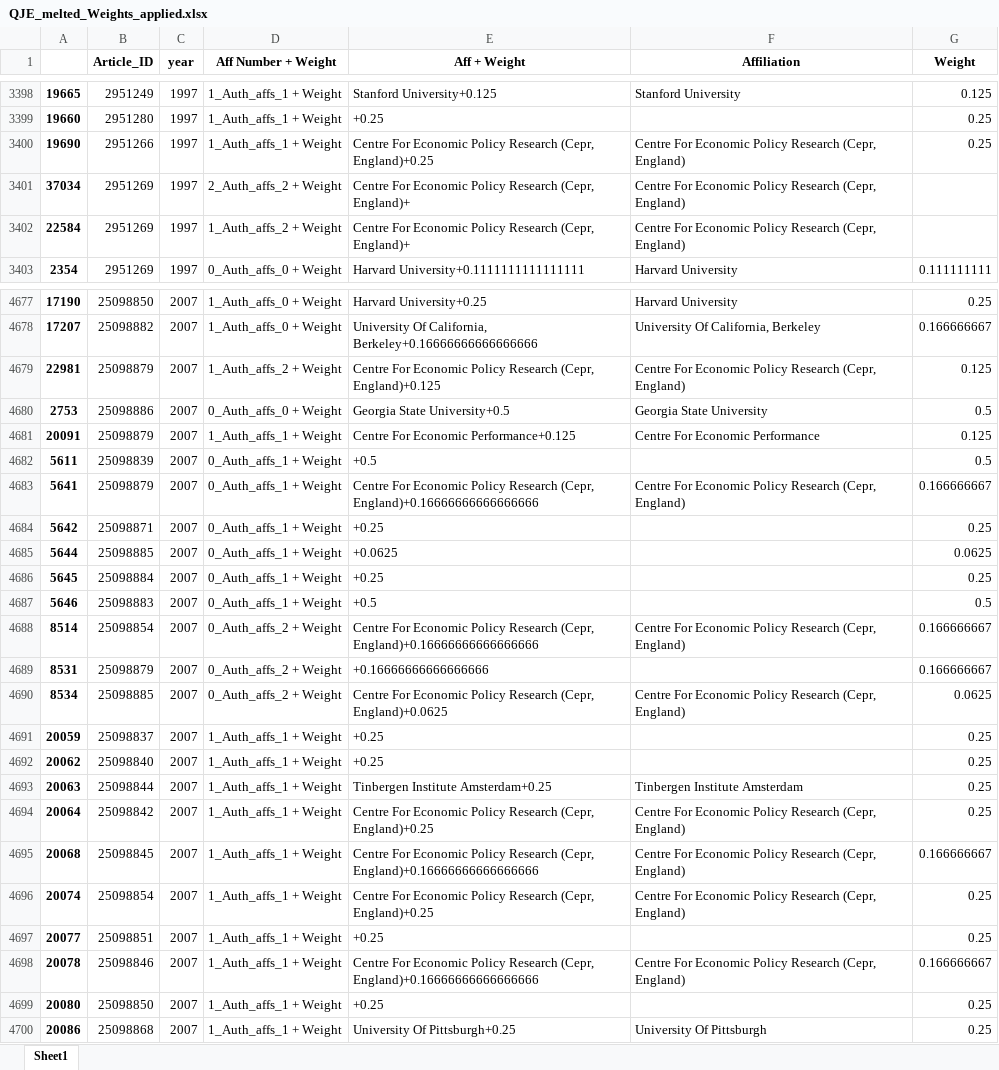
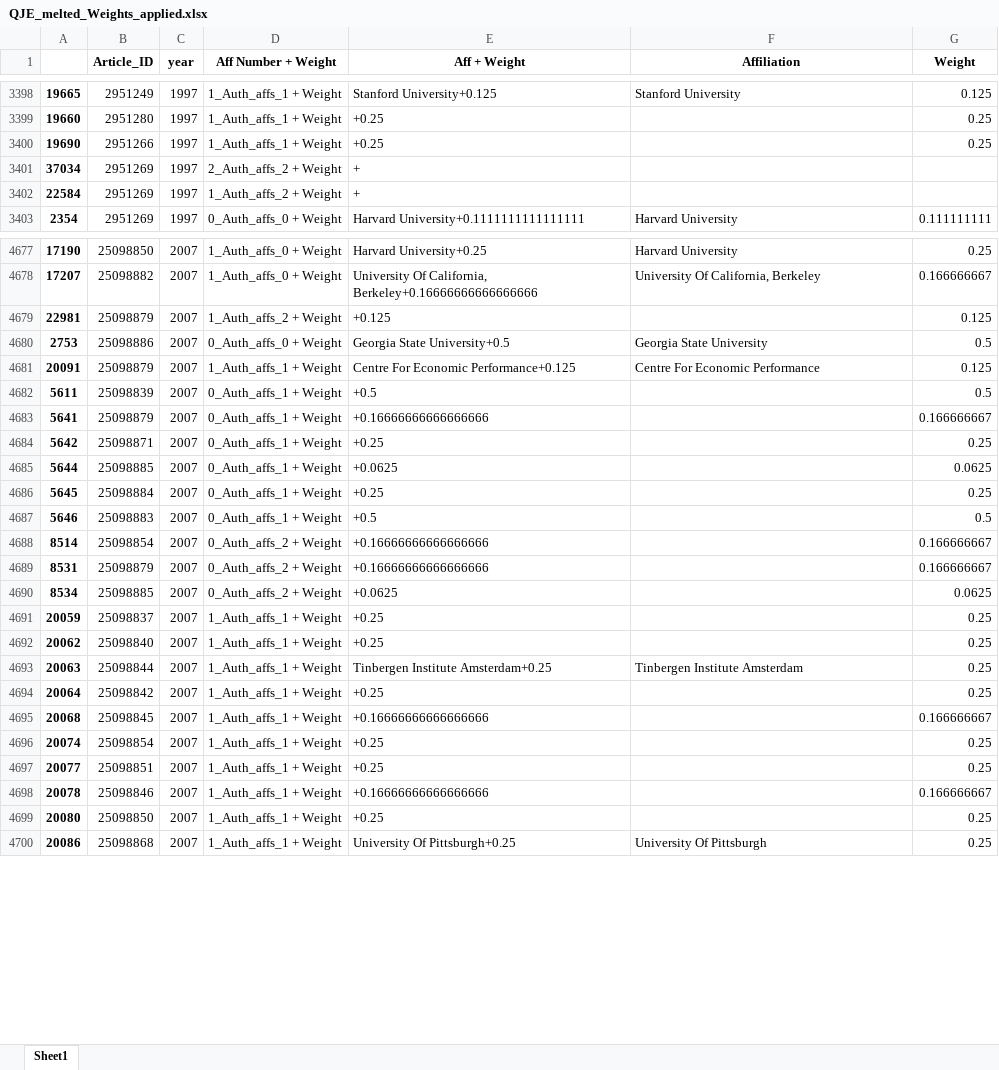
Before and after one commit to Matt970204/Affiliations_V2, an Excel workbook: 6. Results/6.A. Data created in 6./6.2/QJE_melted_Weights_applied.xlsx, sheet Sheet1, drawn as a sheet; only a part is shown, gaps mark what is left out; values as stored, in another font and other column widths than the file's, no borders; the diff covers the shown part only; the diff names each change by its address in the sheet, - before the commit and + after, or states it on an @@ line.

```diff
--- a/6. Results/6.A. Data created in 6./6.2/QJE_melted_Weights_applied.xlsx (sheet Sheet1)
+++ b/6. Results/6.A. Data created in 6./6.2/QJE_melted_Weights_applied.xlsx (sheet Sheet1)
-E3400 (Aff + Weight): Centre For Economic Policy Research (Cepr, England)+0.25
+E3400 (Aff + Weight): +0.25
-F3400:F3402 (Affiliation): Centre For Economic Policy Research (Cepr, England)
+F3400:F3402 (Affiliation): (empty)
-E3401:E3402 (Aff + Weight): Centre For Economic Policy Research (Cepr, England)+
+E3401:E3402 (Aff + Weight): +
-E4679 (Aff + Weight): Centre For Economic Policy Research (Cepr, England)+0.125
+E4679 (Aff + Weight): +0.125
-F4679 (Affiliation): Centre For Economic Policy Research (Cepr, England)
+F4679 (Affiliation): (empty)
-E4683 (Aff + Weight): Centre For Economic Policy Research (Cepr, England)+0.16666666666666666
+E4683 (Aff + Weight): +0.16666666666666666
-F4683 (Affiliation): Centre For Economic Policy Research (Cepr, England)
+F4683 (Affiliation): (empty)
-E4688 (Aff + Weight): Centre For Economic Policy Research (Cepr, England)+0.16666666666666666
+E4688 (Aff + Weight): +0.16666666666666666
-F4688 (Affiliation): Centre For Economic Policy Research (Cepr, England)
+F4688 (Affiliation): (empty)
-E4690 (Aff + Weight): Centre For Economic Policy Research (Cepr, England)+0.0625
+E4690 (Aff + Weight): +0.0625
-F4690 (Affiliation): Centre For Economic Policy Research (Cepr, England)
+F4690 (Affiliation): (empty)
-E4694 (Aff + Weight): Centre For Economic Policy Research (Cepr, England)+0.25
+E4694 (Aff + Weight): +0.25
-F4694:F4696 (Affiliation): Centre For Economic Policy Research (Cepr, England)
+F4694:F4696 (Affiliation): (empty)
-E4695 (Aff + Weight): Centre For Economic Policy Research (Cepr, England)+0.16666666666666666
+E4695 (Aff + Weight): +0.16666666666666666
-E4696 (Aff + Weight): Centre For Economic Policy Research (Cepr, England)+0.25
+E4696 (Aff + Weight): +0.25
-E4698 (Aff + Weight): Centre For Economic Policy Research (Cepr, England)+0.16666666666666666
+E4698 (Aff + Weight): +0.16666666666666666
-F4698 (Affiliation): Centre For Economic Policy Research (Cepr, England)
+F4698 (Affiliation): (empty)
```
Also changed, not shown: 196 edited cells elsewhere in this sheet, 6. Results/6.A. Data created in 6./6.2/AER_melted_Weights_applied.xlsx, 6. Results/6.A. Data created in 6./6.2/ECTA_Weights_applied.xlsx, 54 other files.
